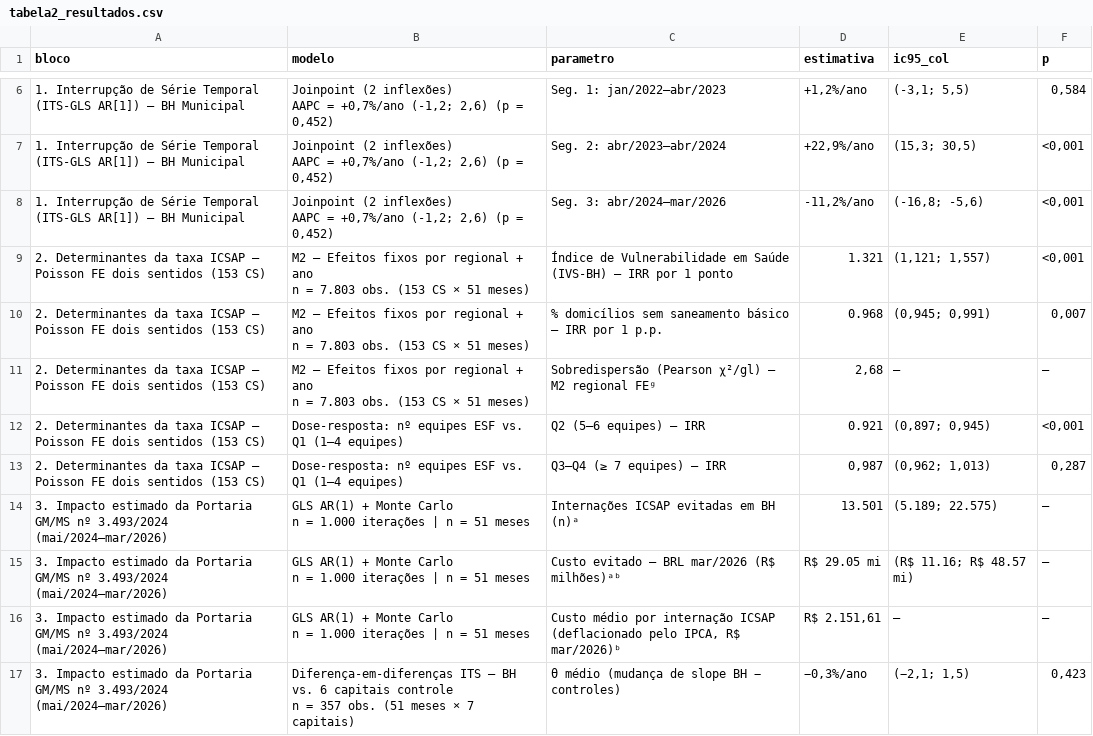
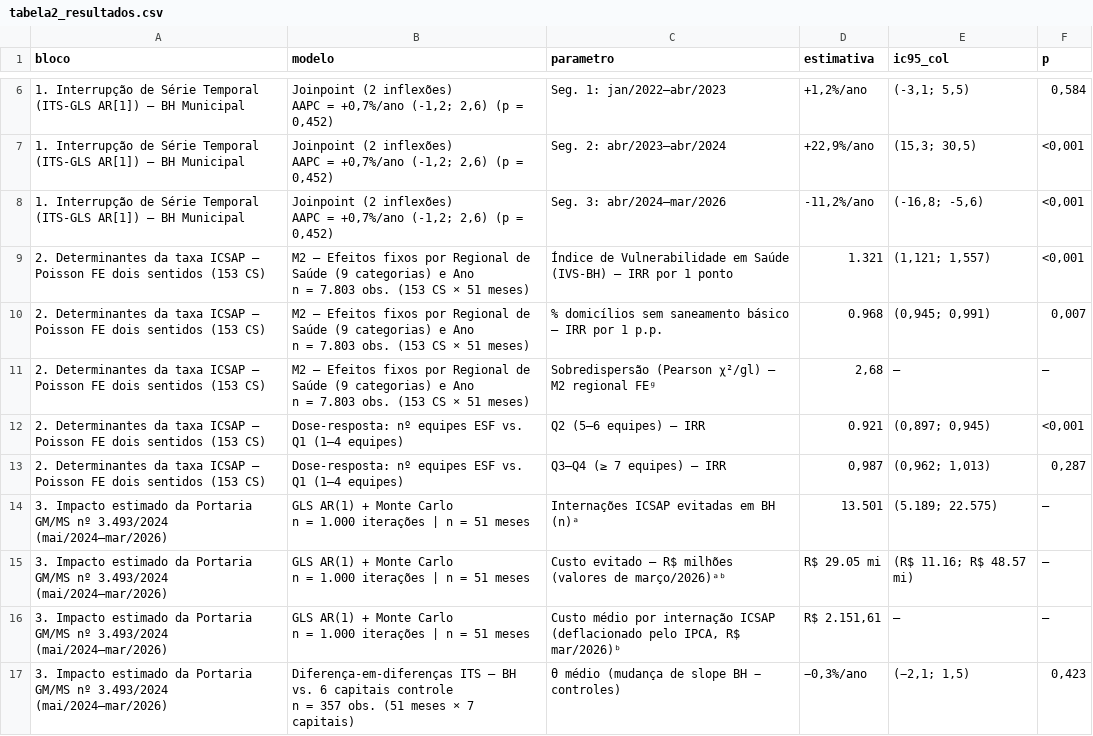
Before and after one commit to Brunoavfer/sihsus-icsap-bh, a CSV file: docs/tabela2_resultados.csv, drawn as a sheet; only a part is shown, gaps mark what is left out.

Commit message:
Regenera outputs v7 -- margens, labels, tabelas padronizadas

```diff
--- a/docs/tabela2_resultados.csv
+++ b/docs/tabela2_resultados.csv
@@ -15,8 +15,8 @@ AAPC = +0,7%/ano (-1,2; 2,6) (p = 0,452)",Seg. 2: abr/2023–abr/2024,"+22,9%/an
 AAPC = +0,7%/ano (-1,2; 2,6) (p = 0,452)",Seg. 3: abr/2024–mar/2026,"-11,2%/ano","(-16,8; -5,6)","<0,001"
-2. Determinantes da taxa ICSAP — Poisson FE dois sentidos (153 CS),"M2 — Efeitos fixos por regional + ano
-n = 7.803 obs. (153 CS × 51 meses)",Índice de Vulnerabilidade em Saúde (IVS-BH) — IRR por 1 ponto,1.321,"(1,121; 1,557)","<0,001"
-2. Determinantes da taxa ICSAP — Poisson FE dois sentidos (153 CS),"M2 — Efeitos fixos por regional + ano
-n = 7.803 obs. (153 CS × 51 meses)",% domicílios sem saneamento básico — IRR por 1 p.p.,0.968,"(0,945; 0,991)","0,007"
-2. Determinantes da taxa ICSAP — Poisson FE dois sentidos (153 CS),"M2 — Efeitos fixos por regional + ano
-n = 7.803 obs. (153 CS × 51 meses)",Sobredispersão (Pearson χ²/gl) — M2 regional FEᵍ,"2,68",—,—
+2. Determinantes da taxa ICSAP — Poisson FE dois sentidos (153 CS),"M2 — Efeitos fixos por Regional de Saúde (9 categorias) e Ano
+n = 7.803 obs. (153 CS × 51 meses)",Índice de Vulnerabilidade em Saúde (IVS-BH) — IRR por 1 ponto,1.321,"(1,121; 1,557)","<0,001"
+2. Determinantes da taxa ICSAP — Poisson FE dois sentidos (153 CS),"M2 — Efeitos fixos por Regional de Saúde (9 categorias) e Ano
+n = 7.803 obs. (153 CS × 51 meses)",% domicílios sem saneamento básico — IRR por 1 p.p.,0.968,"(0,945; 0,991)","0,007"
+2. Determinantes da taxa ICSAP — Poisson FE dois sentidos (153 CS),"M2 — Efeitos fixos por Regional de Saúde (9 categorias) e Ano
+n = 7.803 obs. (153 CS × 51 meses)",Sobredispersão (Pearson χ²/gl) — M2 regional FEᵍ,"2,68",—,—
 2. Determinantes da taxa ICSAP — Poisson FE dois sentidos (153 CS),Dose-resposta: nº equipes ESF vs. Q1 (1–4 equipes),Q2 (5–6 equipes) — IRR,0.921,"(0,897; 0,945)","<0,001"
@@ -25,4 +25,4 @@ n = 7.803 obs. (153 CS × 51 meses)",Sobredispersão (Pearson χ²/gl) — M2 re
 n = 1.000 iterações | n = 51 meses",Internações ICSAP evitadas em BH (n)ᵃ,13.501,(5.189; 22.575),—
-3. Impacto estimado da Portaria GM/MS nº 3.493/2024 (mai/2024–mar/2026),"GLS AR(1) + Monte Carlo
-n = 1.000 iterações | n = 51 meses",Custo evitado — BRL mar/2026 (R$ milhões)ᵃᵇ,R$ 29.05 mi,(R$ 11.16; R$ 48.57 mi),—
+3. Impacto estimado da Portaria GM/MS nº 3.493/2024 (mai/2024–mar/2026),"GLS AR(1) + Monte Carlo
+n = 1.000 iterações | n = 51 meses",Custo evitado — R$ milhões (valores de março/2026)ᵃᵇ,R$ 29.05 mi,(R$ 11.16; R$ 48.57 mi),—
 3. Impacto estimado da Portaria GM/MS nº 3.493/2024 (mai/2024–mar/2026),"GLS AR(1) + Monte Carlo
```
Also changed, not shown: docs/tabela1_pacientes.csv, 4 other files.
